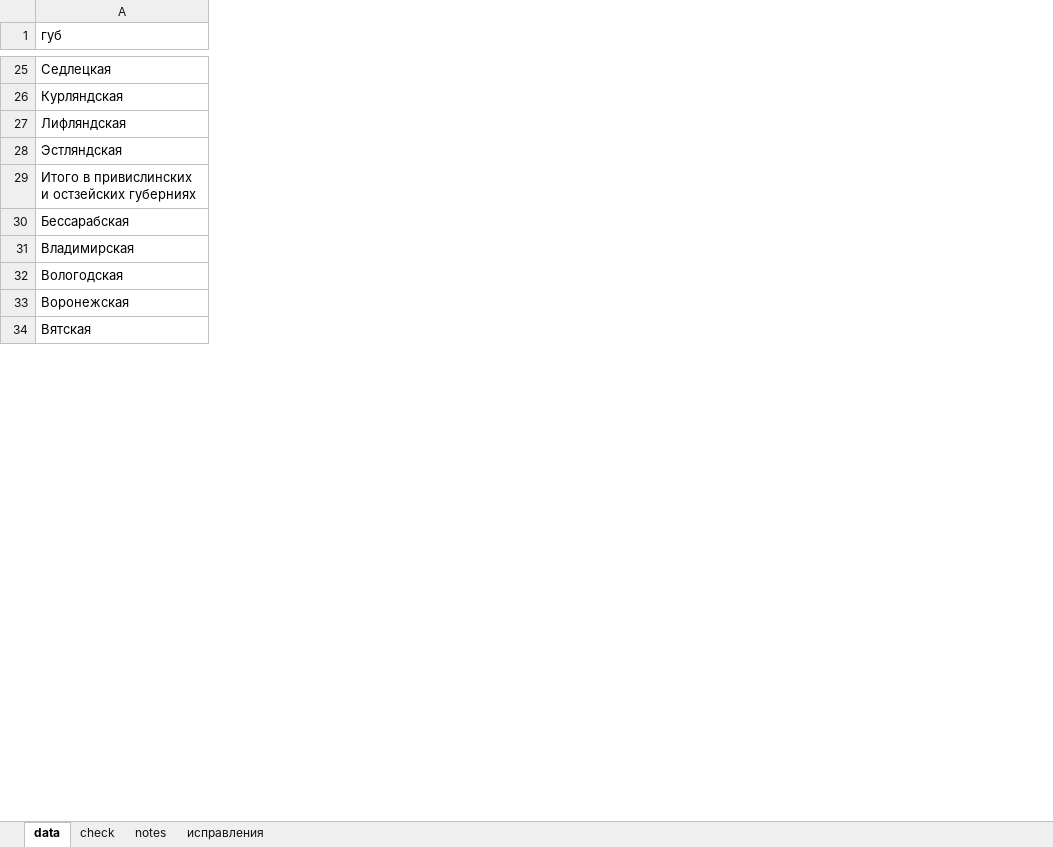
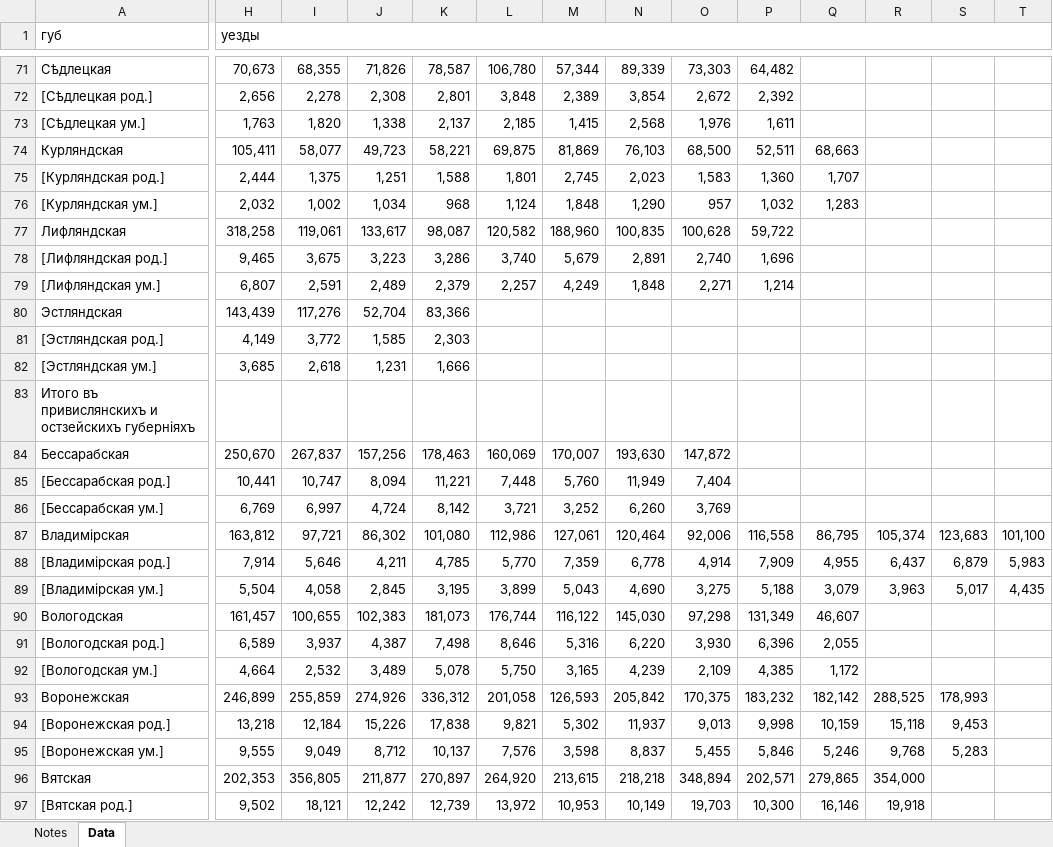
Before and after one commit to oboguev/RTSS, an Excel workbook: rtss-pre1917/src/main/resources/ugvi/year-volumes/1888.xlsx, sheet Data, drawn as a sheet; only a part is shown, gaps mark what is left out; values as stored, in another font and other column widths than the file's, no cell formats; table styles not drawn; addresses are those after the commit; rows hold the shown columns only; the diff covers the shown part only; the diff names each change by its address in the sheet, - before the commit and + after, or states it on an @@ line.

```diff
--- a/rtss-pre1917/src/main/resources/ugvi/year-volumes/1888.xlsx (sheet Data)
+++ b/rtss-pre1917/src/main/resources/ugvi/year-volumes/1888.xlsx (sheet Data)
-sheet tab: data
+sheet tab: Data
-sheet tab: check
+sheet tab: Notes
-sheet tab: notes
-sheet tab: исправления
@@ sheet tab order changed: Notes | Data @@
+column H (уезды), row 71: 70,673; row 74: 105,411; row 77: 318,258; row 80: 143,439; row 84: 250,670; row 87: 163,812; row 90: 161,457; row 93: 246,899; row 96: 202,353
+column I, row 71: 68,355; row 74: 58,077; row 77: 119,061; row 80: 117,276; row 84: 267,837; row 87: 97,721; row 90: 100,655; row 93: 255,859; row 96: 356,805
+column J, row 71: 71,826; row 74: 49,723; row 77: 133,617; row 80: 52,704; row 84: 157,256; row 87: 86,302; row 90: 102,383; row 93: 274,926; row 96: 211,877
+column K, row 71: 78,587; row 74: 58,221; row 77: 98,087; row 80: 83,366; row 84: 178,463; row 87: 101,080; row 90: 181,073; row 93: 336,312; row 96: 270,897
+column L, row 71: 106,780; row 74: 69,875; row 77: 120,582; row 84: 160,069; row 87: 112,986; row 90: 176,744; row 93: 201,058; row 96: 264,920
+column M, row 71: 57,344; row 74: 81,869; row 77: 188,960; row 84: 170,007; row 87: 127,061; row 90: 116,122; row 93: 126,593; row 96: 213,615
+column N, row 71: 89,339; row 74: 76,103; row 77: 100,835; row 84: 193,630; row 87: 120,464; row 90: 145,030; row 93: 205,842; row 96: 218,218
+column O, row 71: 73,303; row 74: 68,500; row 77: 100,628; row 84: 147,872; row 87: 92,006; row 90: 97,298; row 93: 170,375; row 96: 348,894
+column P, row 71: 64,482; row 74: 52,511; row 77: 59,722; row 87: 116,558; row 90: 131,349; row 93: 183,232; row 96: 202,571
+column Q, row 74: 68,663; row 87: 86,795; row 90: 46,607; row 93: 182,142; row 96: 279,865
+column R, row 87: 105,374; row 93: 288,525; row 96: 354,000
+column S, row 87: 123,683; row 93: 178,993
+column T, row 87: 101,100
-A71 (губ): Седлецкая
+A71 (губ): Сѣдлецкая
+row 72: [Сѣдлецкая род.] | 2,656 | 2,278 | 2,308 | 2,801 | 3,848 | 2,389 | 3,854 | 2,672 | 2,392
+row 73: [Сѣдлецкая ум.] | 1,763 | 1,820 | 1,338 | 2,137 | 2,185 | 1,415 | 2,568 | 1,976 | 1,611
+row 75: [Курляндская род.] | 2,444 | 1,375 | 1,251 | 1,588 | 1,801 | 2,745 | 2,023 | 1,583 | 1,360 | 1,707
+row 76: [Курляндская ум.] | 2,032 | 1,002 | 1,034 | 968 | 1,124 | 1,848 | 1,290 | 957 | 1,032 | 1,283
+row 78: [Лифляндская род.] | 9,465 | 3,675 | 3,223 | 3,286 | 3,740 | 5,679 | 2,891 | 2,740 | 1,696
+row 79: [Лифляндская ум.] | 6,807 | 2,591 | 2,489 | 2,379 | 2,257 | 4,249 | 1,848 | 2,271 | 1,214
+row 81: [Эстляндская род.] | 4,149 | 3,772 | 1,585 | 2,303
+row 82: [Эстляндская ум.] | 3,685 | 2,618 | 1,231 | 1,666
-A83 (губ): Итого в привислинских и остзейских губерниях
+A83 (губ): Итого въ привислянскихъ и остзейскихъ губерніяхъ
+row 85: [Бессарабская род.] | 10,441 | 10,747 | 8,094 | 11,221 | 7,448 | 5,760 | 11,949 | 7,404
+row 86: [Бессарабская ум.] | 6,769 | 6,997 | 4,724 | 8,142 | 3,721 | 3,252 | 6,260 | 3,769
-A87 (губ): Владимирская
+A87 (губ): Владимірская
+row 88: [Владимірская род.] | 7,914 | 5,646 | 4,211 | 4,785 | 5,770 | 7,359 | 6,778 | 4,914 | 7,909 | 4,955 | 6,437 | 6,879 | 5,983
+row 89: [Владимірская ум.] | 5,504 | 4,058 | 2,845 | 3,195 | 3,899 | 5,043 | 4,690 | 3,275 | 5,188 | 3,079 | 3,963 | 5,017 | 4,435
+row 91: [Вологодская род.] | 6,589 | 3,937 | 4,387 | 7,498 | 8,646 | 5,316 | 6,220 | 3,930 | 6,396 | 2,055
+row 92: [Вологодская ум.] | 4,664 | 2,532 | 3,489 | 5,078 | 5,750 | 3,165 | 4,239 | 2,109 | 4,385 | 1,172
+row 94: [Воронежская род.] | 13,218 | 12,184 | 15,226 | 17,838 | 9,821 | 5,302 | 11,937 | 9,013 | 9,998 | 10,159 | 15,118 | 9,453
+row 95: [Воронежская ум.] | 9,555 | 9,049 | 8,712 | 10,137 | 7,576 | 3,598 | 8,837 | 5,455 | 5,846 | 5,246 | 9,768 | 5,283
+row 97: [Вятская род.] | 9,502 | 18,121 | 12,242 | 12,739 | 13,972 | 10,953 | 10,149 | 19,703 | 10,300 | 16,146 | 19,918
```
Also changed, not shown: 128 added rows, 2 removed rows, 17 added columns, 6 removed columns and 54 edited cells elsewhere in this sheet, sheet Notes, cell formats, formulas that keep their value, 2 other files.
